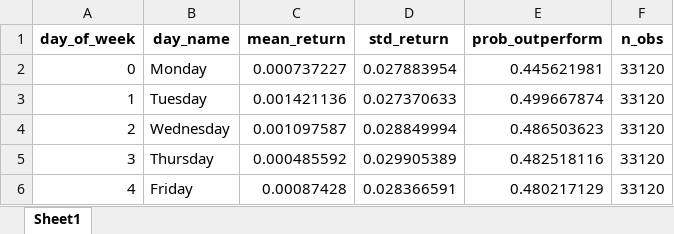
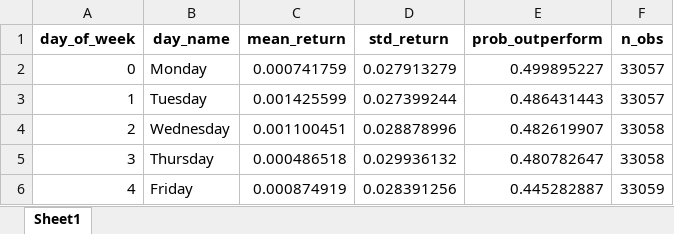
Before and after one commit to mathildesibran/capstone, an Excel workbook: projet capstone/results/tables/anomaly_A1_global.xlsx, sheet Sheet1, drawn as a sheet; values as stored, in another font and other column widths than the file's, no borders; the diff names each change by its address in the sheet, - before the commit and + after, or states it on an @@ line.

```diff
--- a/projet capstone/results/tables/anomaly_A1_global.xlsx (sheet Sheet1)
+++ b/projet capstone/results/tables/anomaly_A1_global.xlsx (sheet Sheet1)
-C2 (mean_return): 0.000737227
+C2 (mean_return): 0.000741759
-D2 (std_return): 0.027883954
+D2 (std_return): 0.027913279
-E2 (prob_outperform): 0.445621981
+E2 (prob_outperform): 0.499895227
-F2:F3 (n_obs): 33120
+F2:F3 (n_obs): 33057
-C3 (mean_return): 0.001421136
+C3 (mean_return): 0.001425599
-D3 (std_return): 0.027370633
+D3 (std_return): 0.027399244
-E3 (prob_outperform): 0.499667874
+E3 (prob_outperform): 0.486431443
-C4 (mean_return): 0.001097587
+C4 (mean_return): 0.001100451
-D4 (std_return): 0.028849994
+D4 (std_return): 0.028878996
-E4 (prob_outperform): 0.486503623
+E4 (prob_outperform): 0.482619907
-F4:F5 (n_obs): 33120
+F4:F5 (n_obs): 33058
-C5 (mean_return): 0.000485592
+C5 (mean_return): 0.000486518
-D5 (std_return): 0.029905389
+D5 (std_return): 0.029936132
-E5 (prob_outperform): 0.482518116
+E5 (prob_outperform): 0.480782647
-C6 (mean_return): 0.00087428
+C6 (mean_return): 0.000874919
-D6 (std_return): 0.028366591
+D6 (std_return): 0.028391256
-E6 (prob_outperform): 0.480217129
+E6 (prob_outperform): 0.445282887
-F6 (n_obs): 33120
+F6 (n_obs): 33059
```
Also changed, not shown: projet capstone/results/tables/anomaly_A1_by_ticker.xlsx, projet capstone/results/tables/anomaly_A2_by_ticker.xlsx, 1 other file.
